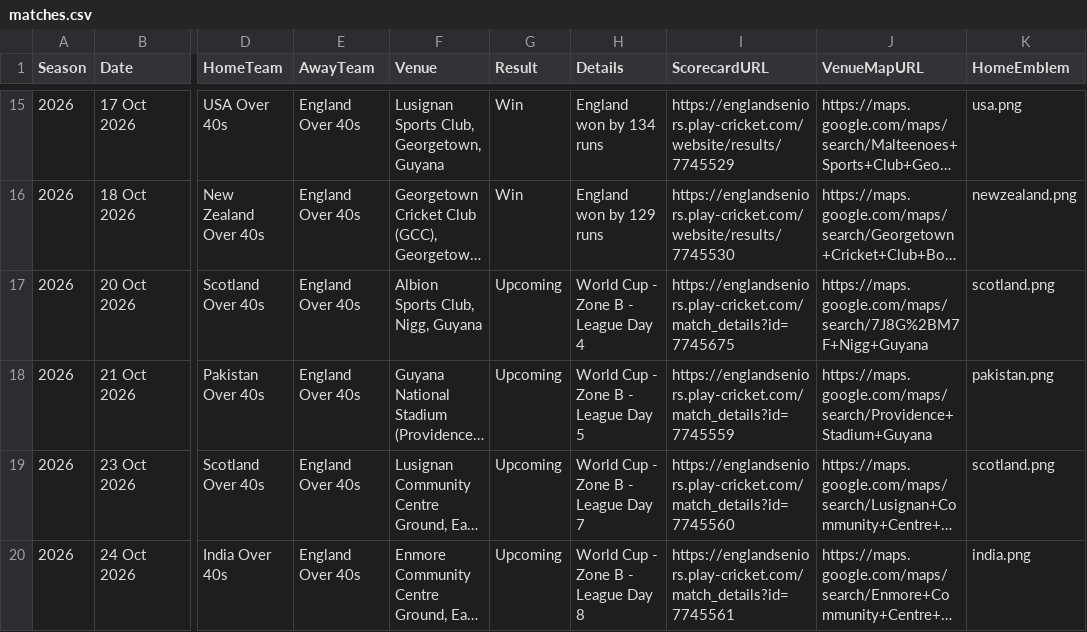
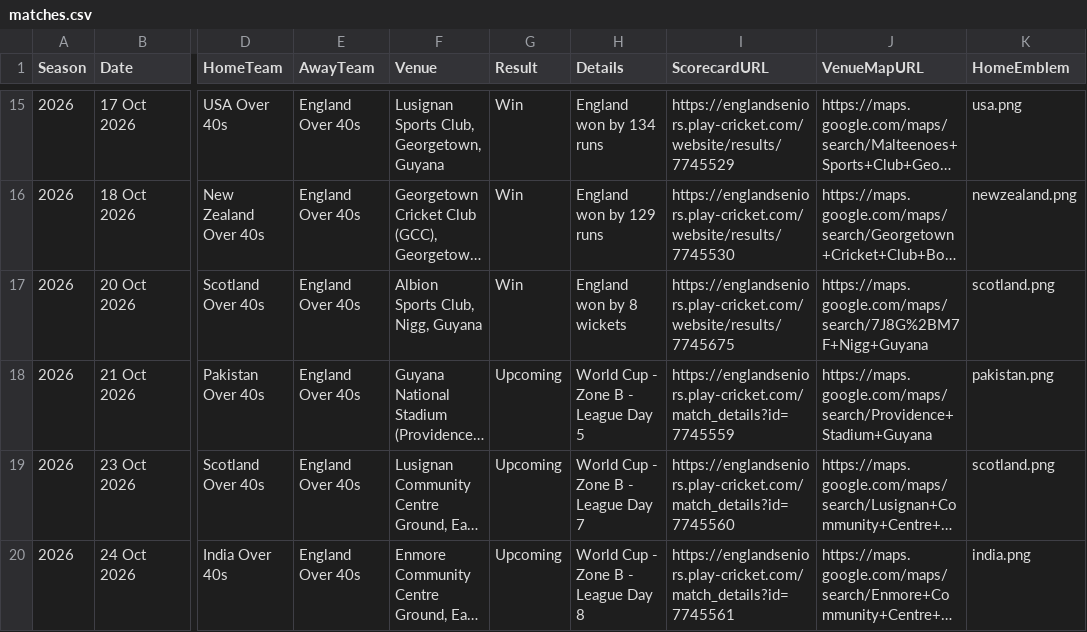
Before and after one commit to Eng40sCricket/eng40s-website, a CSV file: assets/data/matches.csv, drawn as a sheet; only a part is shown, gaps mark what is left out; long unchanged cells end in …; the diff names each change by its address in the sheet, - before the commit and + after, or states it on an @@ line.

Commit message:
Match admin: result for Scotland Over 40s v England Over 40s (20 Oct 2026) — Win

```diff
--- a/assets/data/matches.csv
+++ b/assets/data/matches.csv
-G17 (Result): Upcoming
+G17 (Result): Win
-H17 (Details): World Cup - Zone B - League Day 4
+H17 (Details): England won by 8 wickets
-I17 (ScorecardURL): https://englandseniors.play-cricket.com/match_details?id=7745675
+I17 (ScorecardURL): https://englandseniors.play-cricket.com/website/results/7745675
```
